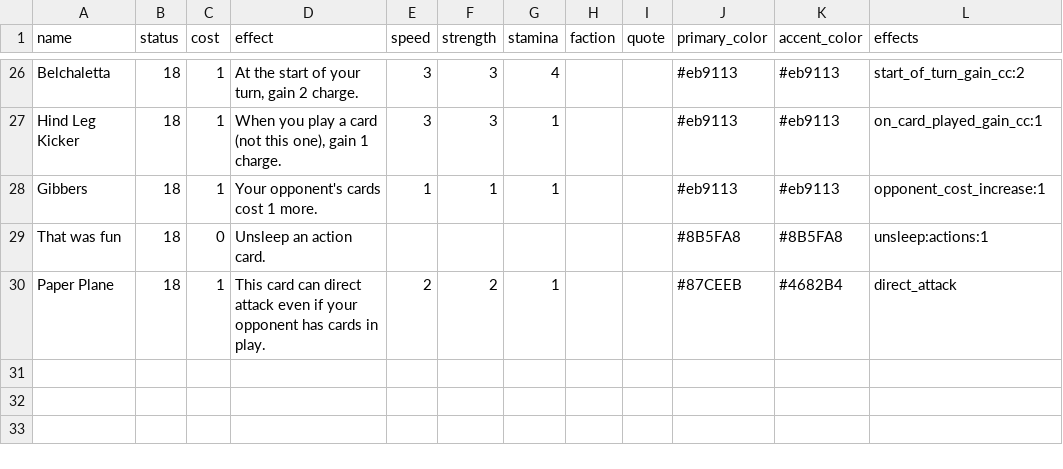
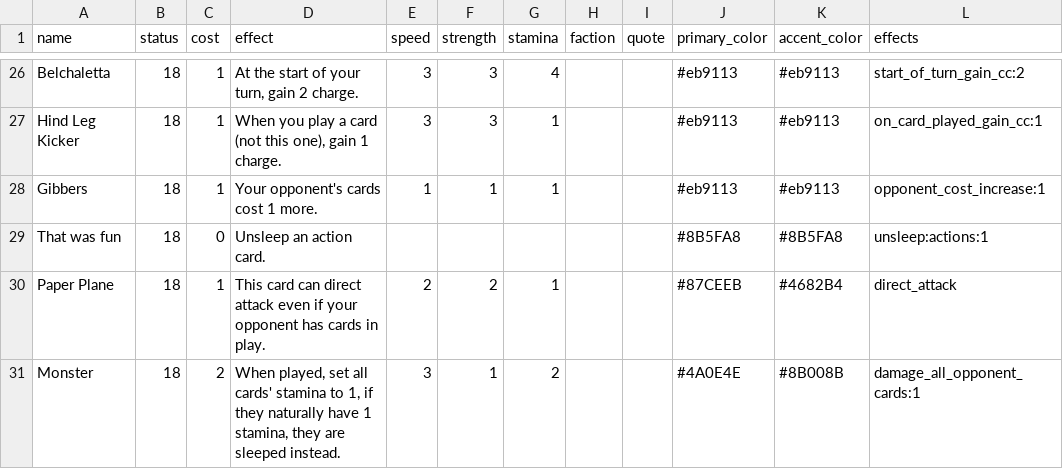
Before and after one commit to RegisCA/ggltcg, a CSV file: backend/data/cards.csv, drawn as a sheet; only a part is shown, gaps mark what is left out; the diff names each change by its address in the sheet, - before the commit and + after, or states it on an @@ line.

Commit message:
Add Paper Plane and Monster cards
Paper Plane:
- Cost 1, Stats: 2/2/1
- Effect: Can direct attack even if opponent has cards in play
- Implemented direct_attack effect

Monster:
- Cost 2, Stats: 3/1/2
- Effect: When played, set all cards' stamina to 1, if they naturally
  have 1 stamina, they are sleeped instead
- Implemented damage_all_opponent_cards effect
- Respects protection effects (Beary, Sock Sorcerer)

Also includes:
- Updated card library for AI
- Added comprehensive tests for both cards
- Fixed Monster test assertions to match actual card behavior

```diff
--- a/backend/data/cards.csv
+++ b/backend/data/cards.csv
+row 31: Monster | 18 | 2 | When played, set all cards' stamina to 1, if they naturally have 1 stamina, they are sleeped instead. | 3 | 1 | 2 |  |  | #4A0E4E | #8B008B | damage_all_opponent_cards:1
```
Also changed, not shown: backend/data/cards_beta_20251206.csv, 5 other files.
